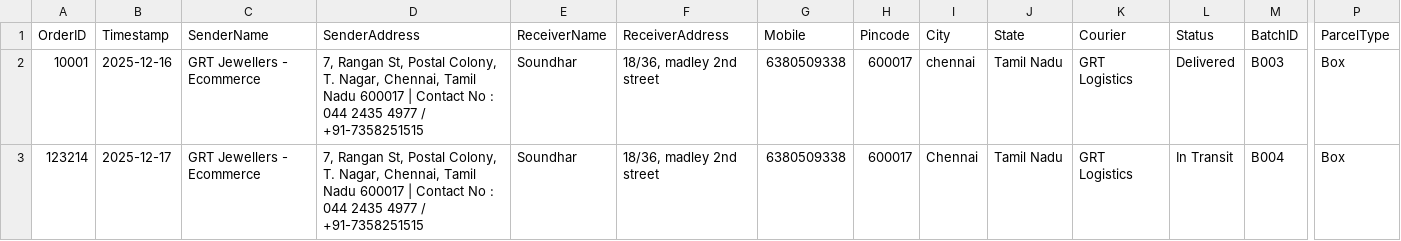
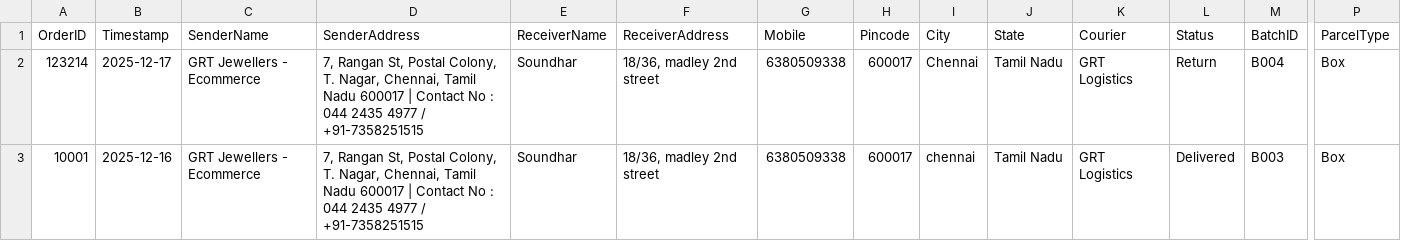
Before and after one commit to AdminSoundhar/GRT-Courier-Manager, a CSV file: orders.csv, drawn as a sheet; only a part is shown, gaps mark what is left out; removed rows and columns are numbered as before the commit, all else as after; rows hold the shown columns only; the diff names each change by its address in the sheet, - before the commit and + after, or states it on an @@ line.

Commit message:
Update Order 123214

```diff
--- a/orders.csv
+++ b/orders.csv
+row 2: 123214 | 2025-12-17 | GRT Jewellers - Ecommerce | 7, Rangan St, Postal Colony, T. Nagar, Chennai, Tamil Nadu 600017 | Contact No : 044 2435 4977 / +91-7358251515 | Soundhar | 18/36, madley 2nd street | 6380509338 | 600017 | Chennai | Tamil Nadu | GRT Logistics | Return | B004 | Box
-row 3: 123214 | 2025-12-17 | GRT Jewellers - Ecommerce | 7, Rangan St, Postal Colony, T. Nagar, Chennai, Tamil Nadu 600017 | Contact No : 044 2435 4977 / +91-7358251515 | Soundhar | 18/36, madley 2nd street | 6380509338 | 600017 | Chennai | Tamil Nadu | GRT Logistics | In Transit | B004 | Box
```
